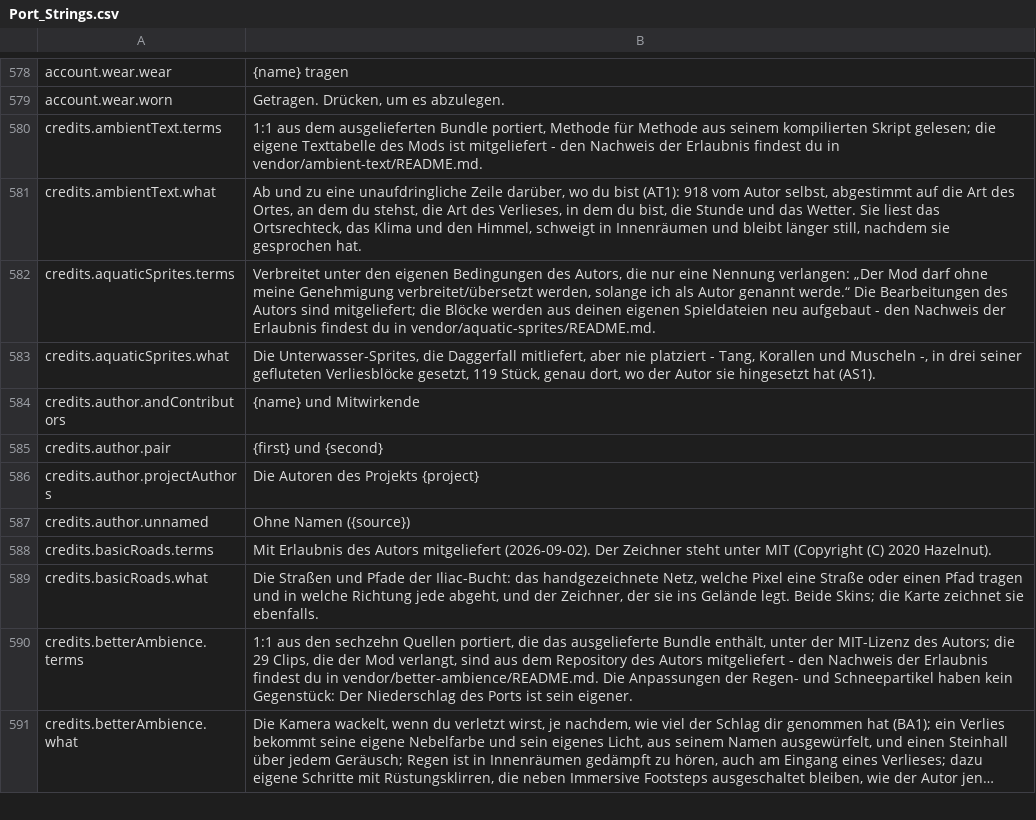
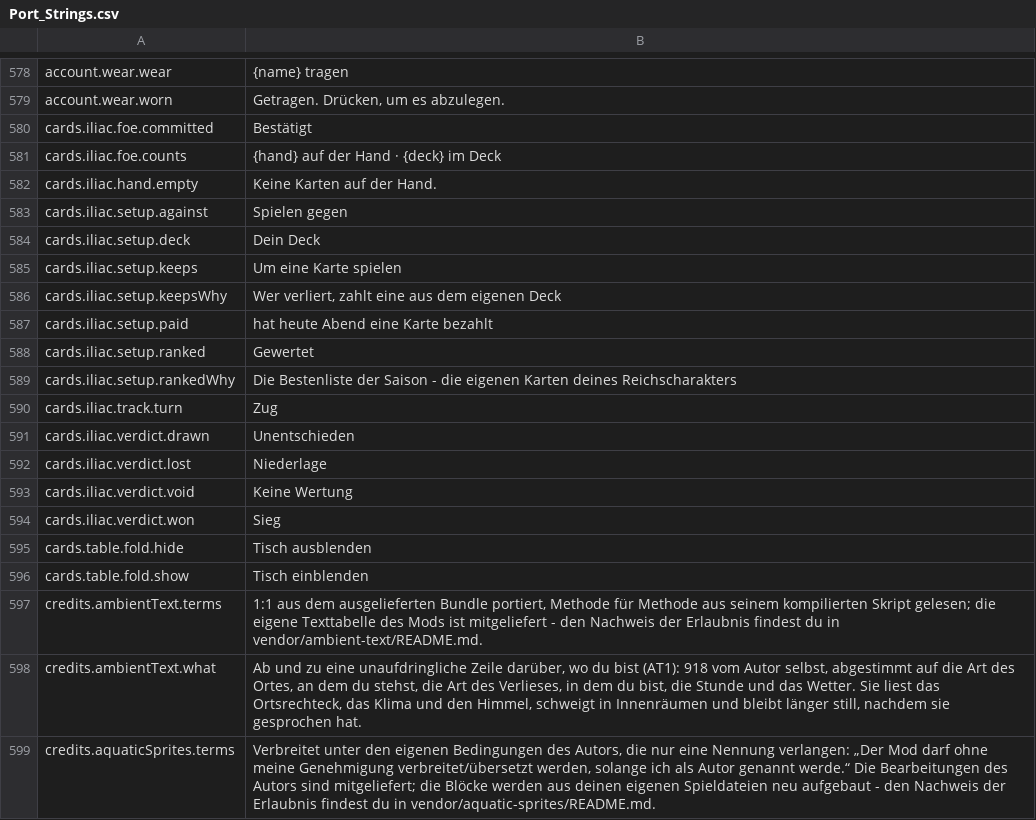
Before and after one commit to BearddOddity/daggerfall-online-modding, a CSV file: locales/de/Port_Strings.csv, drawn as a sheet; only a part is shown, gaps mark what is left out; the shorter side is filled out with more unchanged rows; long unchanged cells end in ….

```diff
--- a/locales/de/Port_Strings.csv
+++ b/locales/de/Port_Strings.csv
@@ -579,2 +579,19 @@ account.wear.wear,"{name} tragen"
 account.wear.worn,"Getragen. Drücken, um es abzulegen."
+cards.iliac.foe.committed,"Bestätigt"
+cards.iliac.foe.counts,"{hand} auf der Hand · {deck} im Deck"
+cards.iliac.hand.empty,"Keine Karten auf der Hand."
+cards.iliac.setup.against,"Spielen gegen"
+cards.iliac.setup.deck,"Dein Deck"
+cards.iliac.setup.keeps,"Um eine Karte spielen"
+cards.iliac.setup.keepsWhy,"Wer verliert, zahlt eine aus dem eigenen Deck"
+cards.iliac.setup.paid,"hat heute Abend eine Karte bezahlt"
+cards.iliac.setup.ranked,"Gewertet"
+cards.iliac.setup.rankedWhy,"Die Bestenliste der Saison - die eigenen Karten deines Reichscharakters"
+cards.iliac.track.turn,"Zug"
+cards.iliac.verdict.drawn,"Unentschieden"
+cards.iliac.verdict.lost,"Niederlage"
+cards.iliac.verdict.void,"Keine Wertung"
+cards.iliac.verdict.won,"Sieg"
+cards.table.fold.hide,"Tisch ausblenden"
+cards.table.fold.show,"Tisch einblenden"
 credits.ambientText.terms,"1:1 aus dem ausgelieferten Bundle portiert, Methode für Methode aus seinem kompilierten Skript gelesen; die eigene Texttabelle des Mods ist mitgeliefert - den Nachweis der Erlaubnis findest du in vendor/ambient-text/README.md."
```
Also changed, not shown: locales/bg/Port_Strings.csv, locales/es/Port_Strings.csv, 34 other files.
